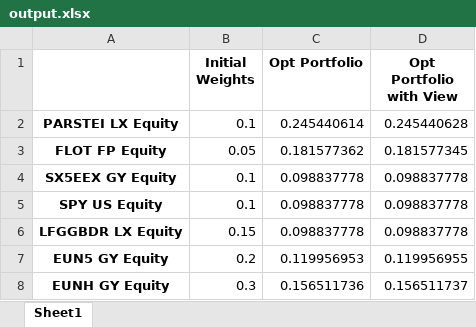
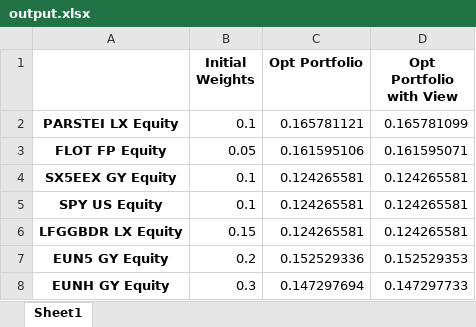
Before and after one commit to liaskast/Jupyter-Notebook-Portfolio-Optimization, an Excel workbook: Main/output.xlsx, sheet Sheet1, drawn as a sheet; values as stored, in another font and other column widths than the file's, no borders; the diff names each change by its address in the sheet, - before the commit and + after, or states it on an @@ line.

Commit message:
Reporting Commit: Problem located
Problem was found to be the changing of the risk-free rate. By reducing the risk-free rate to zero the portfolio is then unable to reach the return target of 4% that we have set. As a result, the program breaks down leading to a wrong and unresponsive graph in the end.

```diff
--- a/Main/output.xlsx (sheet Sheet1)
+++ b/Main/output.xlsx (sheet Sheet1)
-C2 (Opt Portfolio): 0.245440614
+C2 (Opt Portfolio): 0.165781121
-D2 (Opt Portfolio with View): 0.245440628
+D2 (Opt Portfolio with View): 0.165781099
-C3 (Opt Portfolio): 0.181577362
+C3 (Opt Portfolio): 0.161595106
-D3 (Opt Portfolio with View): 0.181577345
+D3 (Opt Portfolio with View): 0.161595071
-C4:C6 (Opt Portfolio): 0.098837778
+C4:C6 (Opt Portfolio): 0.124265581
-D4:D6 (Opt Portfolio with View): 0.098837778
+D4:D6 (Opt Portfolio with View): 0.124265581
-C7 (Opt Portfolio): 0.119956953
+C7 (Opt Portfolio): 0.152529336
-D7 (Opt Portfolio with View): 0.119956955
+D7 (Opt Portfolio with View): 0.152529353
-C8 (Opt Portfolio): 0.156511736
+C8 (Opt Portfolio): 0.147297694
-D8 (Opt Portfolio with View): 0.156511737
+D8 (Opt Portfolio with View): 0.147297733
```
Also changed, not shown: 1 other file.
